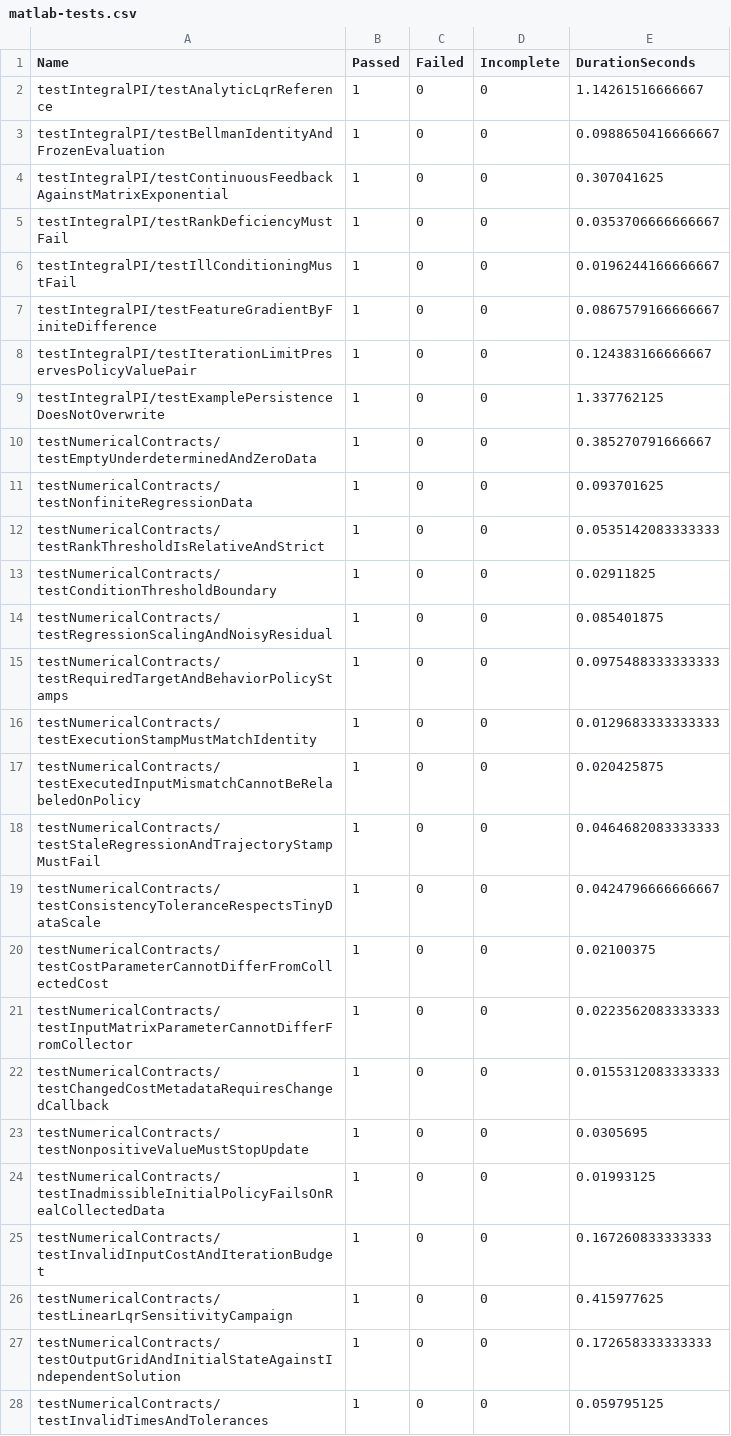
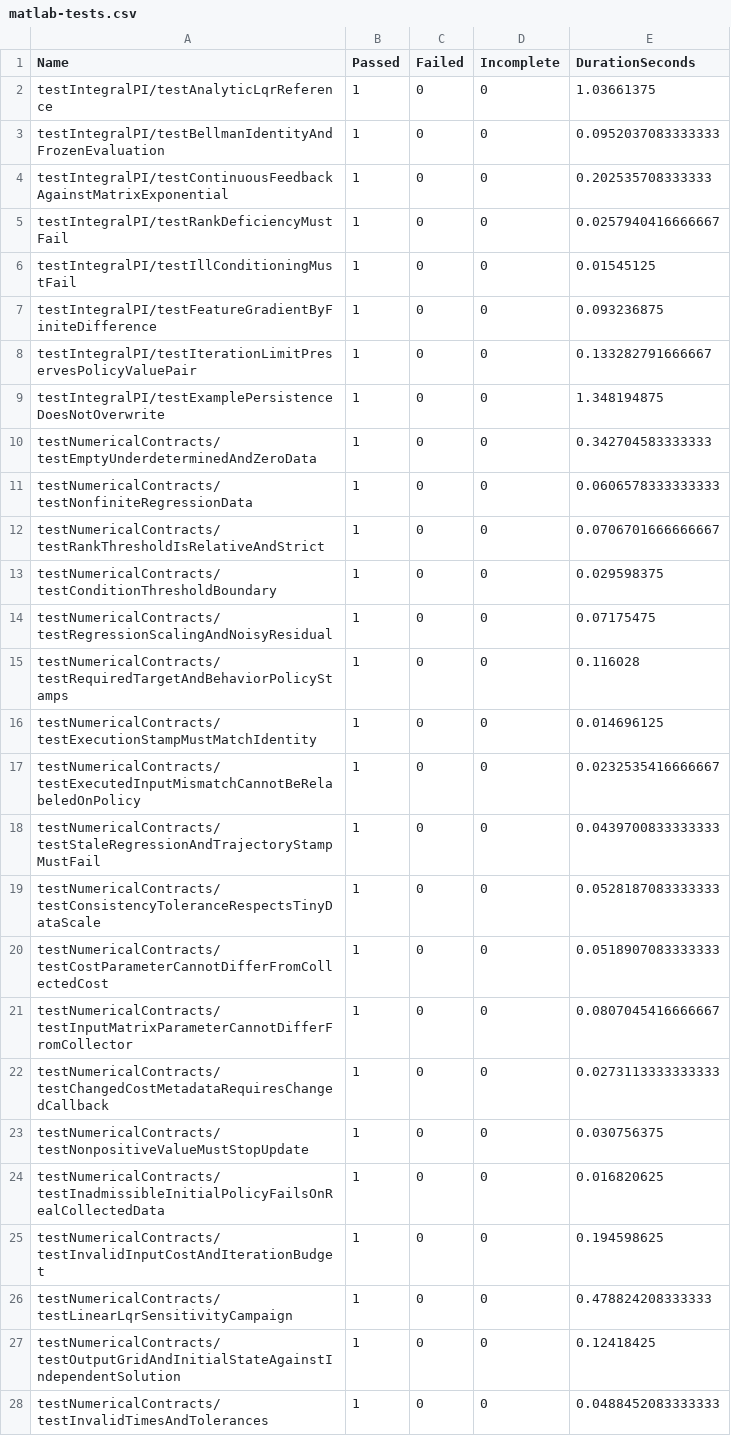
Before and after one commit to tanjunkai2001/adp-matlab, a CSV file: website/rendered/assets/adp-project/materials/matlab-tests.csv, drawn as a sheet; only a part is shown; the diff covers the shown part only.

```diff
--- a/website/rendered/assets/adp-project/materials/matlab-tests.csv
+++ b/website/rendered/assets/adp-project/materials/matlab-tests.csv
@@ -1,28 +1,28 @@
 Name,Passed,Failed,Incomplete,DurationSeconds
-testIntegralPI/testAnalyticLqrReference,1,0,0,1.14261516666667
-testIntegralPI/testBellmanIdentityAndFrozenEvaluation,1,0,0,0.0988650416666667
-testIntegralPI/testContinuousFeedbackAgainstMatrixExponential,1,0,0,0.307041625
-testIntegralPI/testRankDeficiencyMustFail,1,0,0,0.0353706666666667
-testIntegralPI/testIllConditioningMustFail,1,0,0,0.0196244166666667
-testIntegralPI/testFeatureGradientByFiniteDifference,1,0,0,0.0867579166666667
-testIntegralPI/testIterationLimitPreservesPolicyValuePair,1,0,0,0.124383166666667
-testIntegralPI/testExamplePersistenceDoesNotOverwrite,1,0,0,1.337762125
-testNumericalContracts/testEmptyUnderdeterminedAndZeroData,1,0,0,0.385270791666667
-testNumericalContracts/testNonfiniteRegressionData,1,0,0,0.093701625
-testNumericalContracts/testRankThresholdIsRelativeAndStrict,1,0,0,0.0535142083333333
-testNumericalContracts/testConditionThresholdBoundary,1,0,0,0.02911825
-testNumericalContracts/testRegressionScalingAndNoisyResidual,1,0,0,0.085401875
-testNumericalContracts/testRequiredTargetAndBehaviorPolicyStamps,1,0,0,0.0975488333333333
-testNumericalContracts/testExecutionStampMustMatchIdentity,1,0,0,0.0129683333333333
-testNumericalContracts/testExecutedInputMismatchCannotBeRelabeledOnPolicy,1,0,0,0.020425875
-testNumericalContracts/testStaleRegressionAndTrajectoryStampMustFail,1,0,0,0.0464682083333333
-testNumericalContracts/testConsistencyToleranceRespectsTinyDataScale,1,0,0,0.0424796666666667
-testNumericalContracts/testCostParameterCannotDifferFromCollectedCost,1,0,0,0.02100375
-testNumericalContracts/testInputMatrixParameterCannotDifferFromCollector,1,0,0,0.0223562083333333
-testNumericalContracts/testChangedCostMetadataRequiresChangedCallback,1,0,0,0.0155312083333333
-testNumericalContracts/testNonpositiveValueMustStopUpdate,1,0,0,0.0305695
-testNumericalContracts/testInadmissibleInitialPolicyFailsOnRealCollectedData,1,0,0,0.01993125
-testNumericalContracts/testInvalidInputCostAndIterationBudget,1,0,0,0.167260833333333
-testNumericalContracts/testLinearLqrSensitivityCampaign,1,0,0,0.415977625
-testNumericalContracts/testOutputGridAndInitialStateAgainstIndependentSolution,1,0,0,0.172658333333333
-testNumericalContracts/testInvalidTimesAndTolerances,1,0,0,0.059795125
+testIntegralPI/testAnalyticLqrReference,1,0,0,1.03661375
+testIntegralPI/testBellmanIdentityAndFrozenEvaluation,1,0,0,0.0952037083333333
+testIntegralPI/testContinuousFeedbackAgainstMatrixExponential,1,0,0,0.202535708333333
+testIntegralPI/testRankDeficiencyMustFail,1,0,0,0.0257940416666667
+testIntegralPI/testIllConditioningMustFail,1,0,0,0.01545125
+testIntegralPI/testFeatureGradientByFiniteDifference,1,0,0,0.093236875
+testIntegralPI/testIterationLimitPreservesPolicyValuePair,1,0,0,0.133282791666667
+testIntegralPI/testExamplePersistenceDoesNotOverwrite,1,0,0,1.348194875
+testNumericalContracts/testEmptyUnderdeterminedAndZeroData,1,0,0,0.342704583333333
+testNumericalContracts/testNonfiniteRegressionData,1,0,0,0.0606578333333333
+testNumericalContracts/testRankThresholdIsRelativeAndStrict,1,0,0,0.0706701666666667
+testNumericalContracts/testConditionThresholdBoundary,1,0,0,0.029598375
+testNumericalContracts/testRegressionScalingAndNoisyResidual,1,0,0,0.07175475
+testNumericalContracts/testRequiredTargetAndBehaviorPolicyStamps,1,0,0,0.116028
+testNumericalContracts/testExecutionStampMustMatchIdentity,1,0,0,0.014696125
+testNumericalContracts/testExecutedInputMismatchCannotBeRelabeledOnPolicy,1,0,0,0.0232535416666667
+testNumericalContracts/testStaleRegressionAndTrajectoryStampMustFail,1,0,0,0.0439700833333333
+testNumericalContracts/testConsistencyToleranceRespectsTinyDataScale,1,0,0,0.0528187083333333
+testNumericalContracts/testCostParameterCannotDifferFromCollectedCost,1,0,0,0.0518907083333333
+testNumericalContracts/testInputMatrixParameterCannotDifferFromCollector,1,0,0,0.0807045416666667
+testNumericalContracts/testChangedCostMetadataRequiresChangedCallback,1,0,0,0.0273113333333333
+testNumericalContracts/testNonpositiveValueMustStopUpdate,1,0,0,0.030756375
+testNumericalContracts/testInadmissibleInitialPolicyFailsOnRealCollectedData,1,0,0,0.016820625
+testNumericalContracts/testInvalidInputCostAndIterationBudget,1,0,0,0.194598625
+testNumericalContracts/testLinearLqrSensitivityCampaign,1,0,0,0.478824208333333
+testNumericalContracts/testOutputGridAndInitialStateAgainstIndependentSolution,1,0,0,0.12418425
+testNumericalContracts/testInvalidTimesAndTolerances,1,0,0,0.0488452083333333
```
Also changed, not shown: 3 added rows and 77 edited cells elsewhere in this file, docs/validation/matlab-tests.csv, 39 other files.
